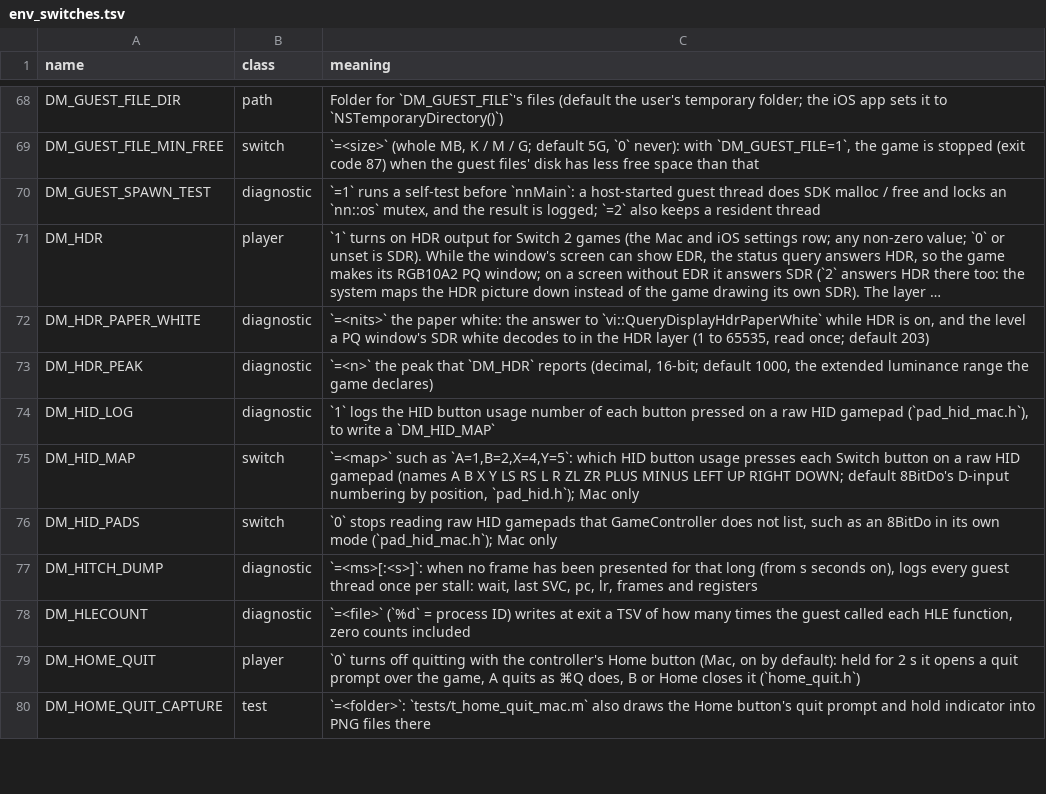
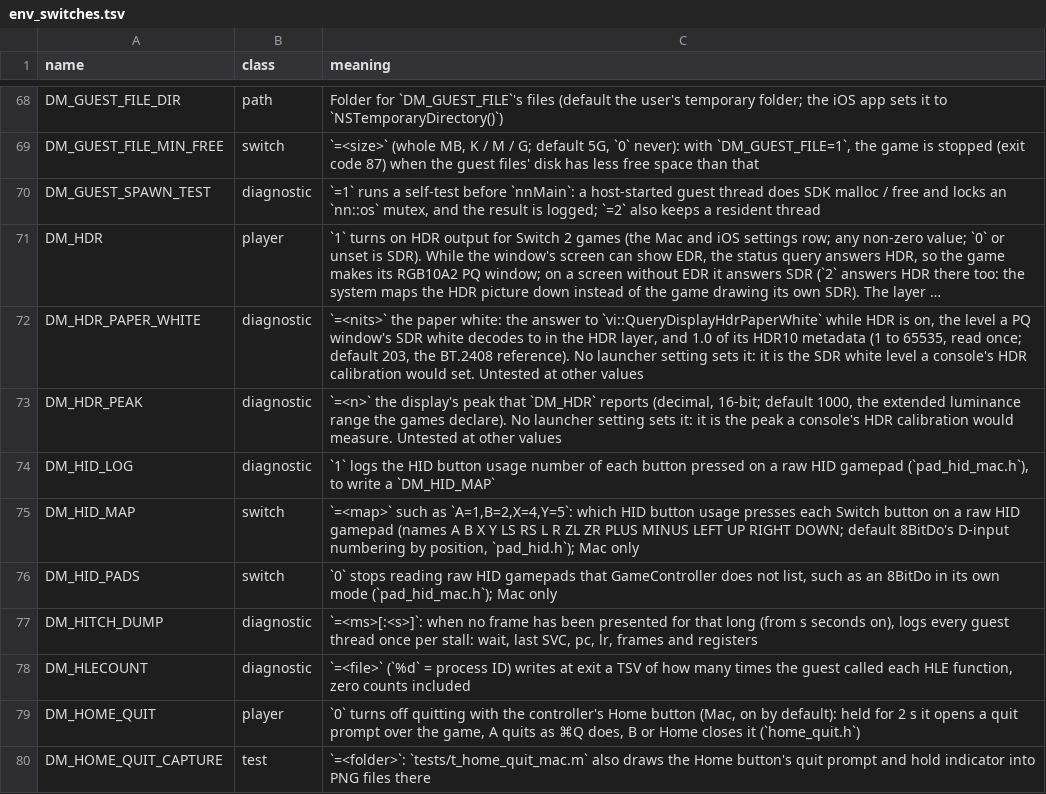
Before and after one commit to Amost-/nxnative, a TSV file: docs/env_switches.tsv, drawn as a sheet; only a part is shown, gaps mark what is left out; long unchanged cells end in …; the diff names each change by its address in the sheet, - before the commit and + after, or states it on an @@ line.

```diff
--- a/docs/env_switches.tsv
+++ b/docs/env_switches.tsv
-C72 (meaning): …is on, and the level a PQ window's SDR white decodes to in the HDR layer (1 to 65535, read once; default 203)
+C72 (meaning): …is on, the level a PQ window's SDR white decodes to in the HDR layer, and 1.0 of its HDR10 metadata (1 to 65535, read once; default 203, the BT.2408 reference). No launcher setting sets it: it is the SDR white level a console's HDR calibration would set. Untested at other values
-C73 (meaning): `=<n>` the peak that `DM_HDR` reports (decimal, 16-bit; default 1000, the extended luminance range the game declares)
+C73 (meaning): `=<n>` the display's peak that `DM_HDR` reports (decimal, 16-bit; default 1000, the extended luminance range the games declare). No launcher setting sets it: it is the peak a console's HDR calibration would measure. Untested at other values
```
Also changed, not shown: 4 other files.
